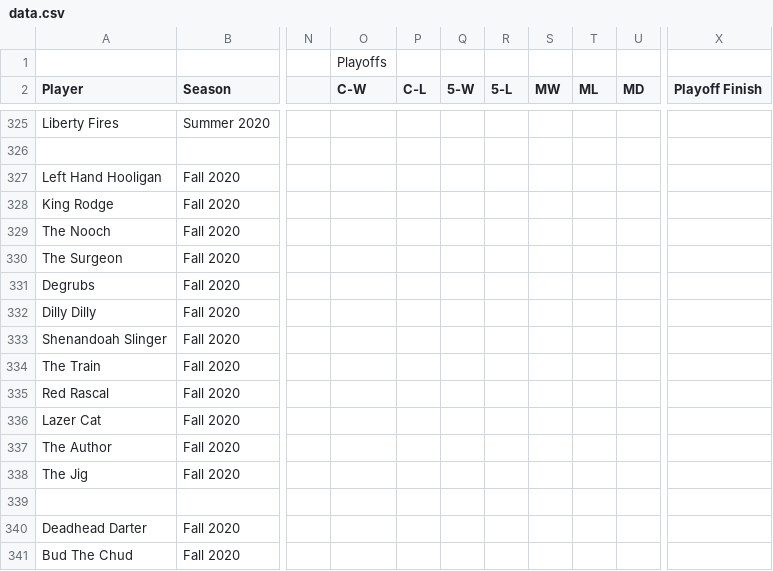
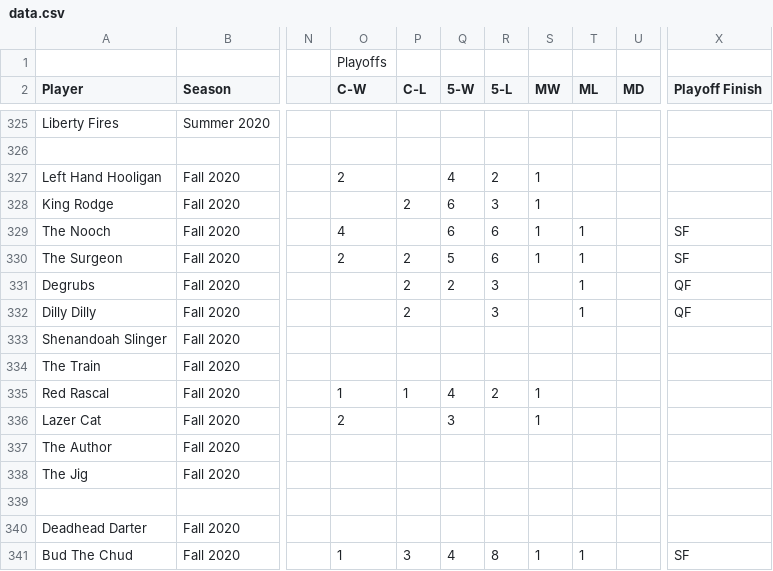
Before and after one commit to kylehill/fodl-wiki, a CSV file: data/data.csv, drawn as a sheet; only a part is shown, gaps mark what is left out; the diff covers the shown part only; the diff names each change by its address in the sheet, - before the commit and + after, or states it on an @@ line.

```diff
--- a/data/data.csv
+++ b/data/data.csv
-O327 (C-W): (empty)
+O327 (C-W): 2
-Q327 (5-W): (empty)
+Q327 (5-W): 4
-R327 (5-L): (empty)
+R327 (5-L): 2
-S327:S330 (MW): (empty)
+S327:S330 (MW): 1
-P328 (C-L): (empty)
+P328 (C-L): 2
-Q328:Q329 (5-W): (empty)
+Q328:Q329 (5-W): 6
-R328 (5-L): (empty)
+R328 (5-L): 3
-O329 (C-W): (empty)
+O329 (C-W): 4
-R329:R330 (5-L): (empty)
+R329:R330 (5-L): 6
-T329:T332 (ML): (empty)
+T329:T332 (ML): 1
-X329:X330 (Playoff Finish): (empty)
+X329:X330 (Playoff Finish): SF
-O330 (C-W): (empty)
+O330 (C-W): 2
-P330:P332 (C-L): (empty)
+P330:P332 (C-L): 2
-Q330 (5-W): (empty)
+Q330 (5-W): 5
-Q331 (5-W): (empty)
+Q331 (5-W): 2
-R331:R332 (5-L): (empty)
+R331:R332 (5-L): 3
-X331:X332 (Playoff Finish): (empty)
+X331:X332 (Playoff Finish): QF
-O335 (C-W): (empty)
+O335 (C-W): 1
-P335 (C-L): (empty)
+P335 (C-L): 1
-Q335 (5-W): (empty)
+Q335 (5-W): 4
-R335 (5-L): (empty)
+R335 (5-L): 2
-S335:S336 (MW): (empty)
+S335:S336 (MW): 1
-O336 (C-W): (empty)
+O336 (C-W): 2
-Q336 (5-W): (empty)
+Q336 (5-W): 3
-O341 (C-W): (empty)
+O341 (C-W): 1
-P341 (C-L): (empty)
+P341 (C-L): 3
-Q341 (5-W): (empty)
+Q341 (5-W): 4
-R341 (5-L): (empty)
+R341 (5-L): 8
-S341 (MW): (empty)
+S341 (MW): 1
-T341 (ML): (empty)
+T341 (ML): 1
-X341 (Playoff Finish): (empty)
+X341 (Playoff Finish): SF
```
Also changed, not shown: 126 edited cells elsewhere in this file, data/players.csv, data/playoffs.csv, 15 other files.
